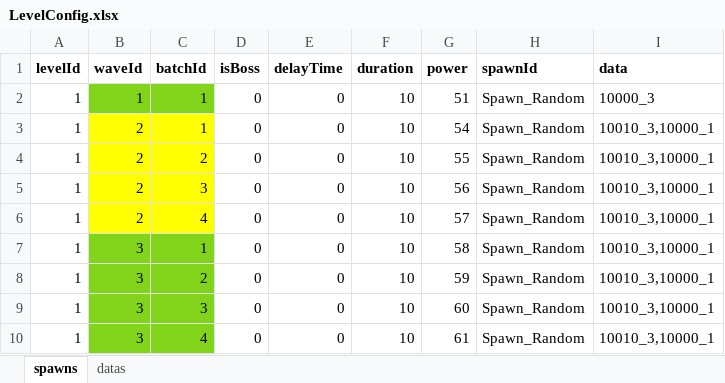
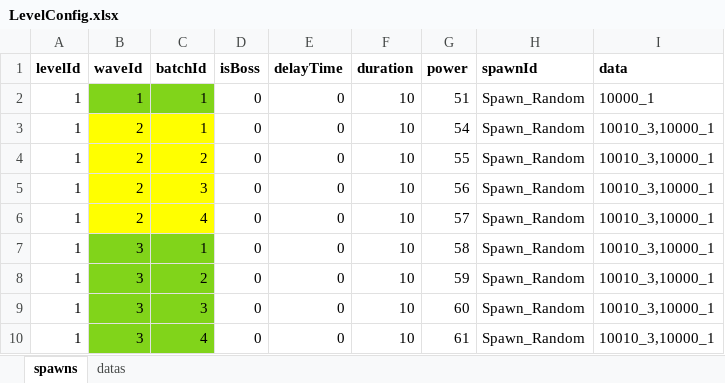
Before and after one commit to nguyenthehoang98/Idle-rpg, an Excel workbook: light_fight/Assets/Excels/LevelConfig.xlsx, sheet spawns, drawn as a sheet; values as stored, in another font and other column widths than the file's, no borders; the diff names each change by its address in the sheet, - before the commit and + after, or states it on an @@ line.

```diff
--- a/light_fight/Assets/Excels/LevelConfig.xlsx (sheet spawns)
+++ b/light_fight/Assets/Excels/LevelConfig.xlsx (sheet spawns)
-I2 (data): 10000_3
+I2 (data): 10000_1
```
Also changed, not shown: 18 other files.
